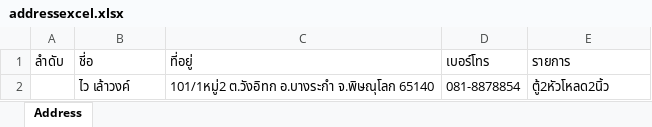
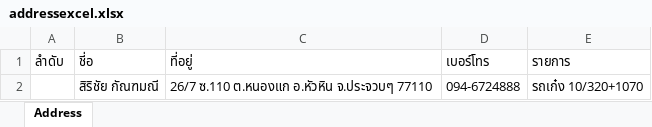
Before and after one commit to Itsarapa/ProlinkSticker, an Excel workbook: addressexcel.xlsx, sheet Address, drawn as a sheet; values as stored, in another font and other column widths than the file's, no borders; removed rows and columns are numbered as before the commit, all else as after; the diff names each change by its address in the sheet, - before the commit and + after, or states it on an @@ line.

Commit message:
Update addressexcel.xlsx

```diff
--- a/addressexcel.xlsx (sheet Address)
+++ b/addressexcel.xlsx (sheet Address)
-row 2:  | ไว เล้าวงค์ | 101/1หมู่2 ต.วังอิทก อ.บางระกำ จ.พิษณุโลก 65140 | 081-8878854 | ตู้2หัวโหลด2นิ้ว
+row 2:  | สิริชัย กัณฑมณี | 26/7 ซ.110 ต.หนองแก อ.หัวหิน จ.ประจวบๆ 77110 | 094-6724888 | รถเก๋ง 10/320+1070
```
